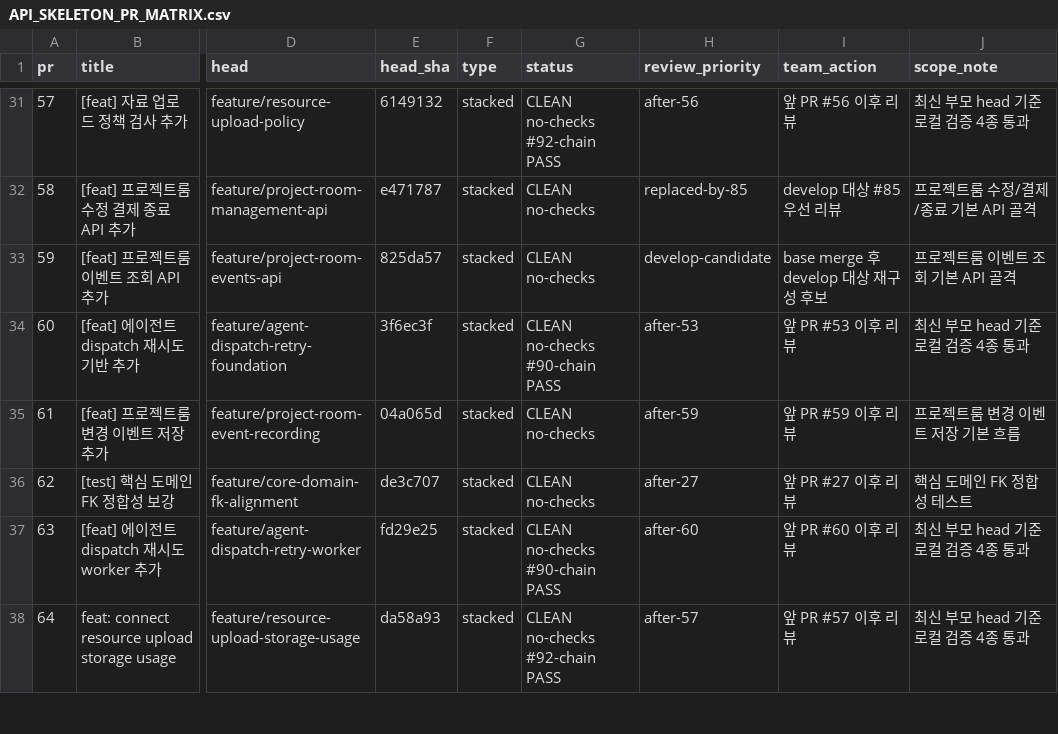
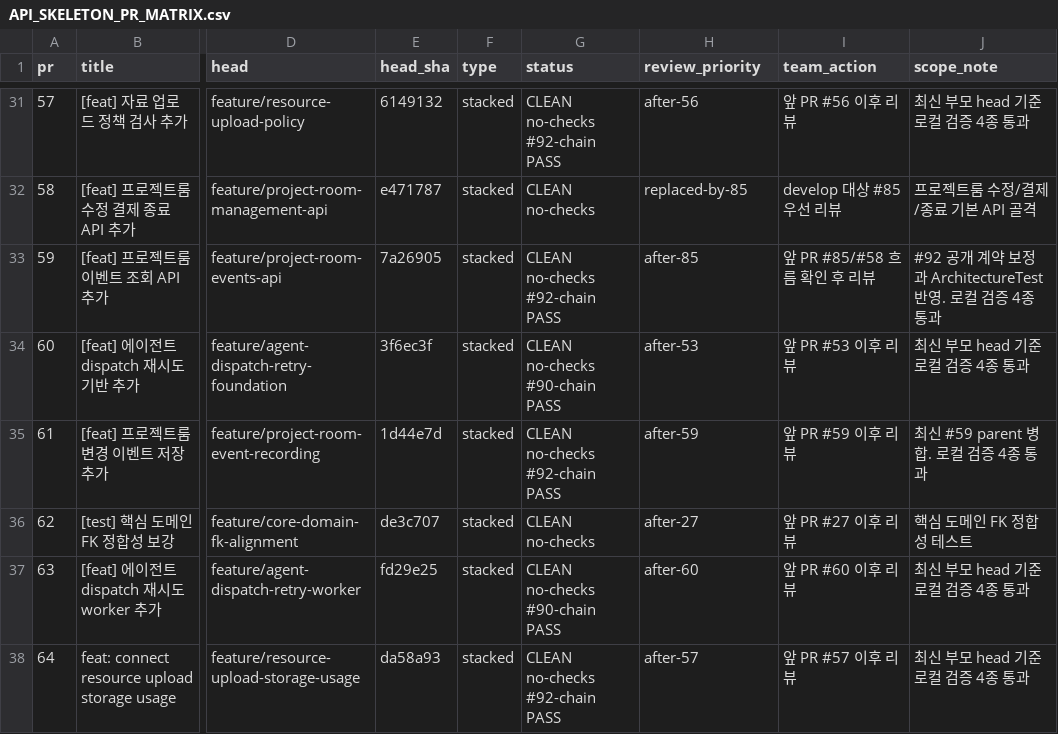
Before and after one commit to kosta-dev-sjh/bubli-backend, a CSV file: docs/API_SKELETON_PR_MATRIX.csv, drawn as a sheet; only a part is shown, gaps mark what is left out; the diff names each change by its address in the sheet, - before the commit and + after, or states it on an @@ line.

```diff
--- a/docs/API_SKELETON_PR_MATRIX.csv
+++ b/docs/API_SKELETON_PR_MATRIX.csv
-E33 (head_sha): 825da57
+E33 (head_sha): 7a26905
-G33 (status): CLEAN no-checks
+G33 (status): CLEAN no-checks #92-chain PASS
-H33 (review_priority): develop-candidate
+H33 (review_priority): after-85
-I33 (team_action): base merge 후 develop 대상 재구성 후보
+I33 (team_action): 앞 PR #85/#58 흐름 확인 후 리뷰
-J33 (scope_note): 프로젝트룸 이벤트 조회 기본 API 골격
+J33 (scope_note): #92 공개 계약 보정과 ArchitectureTest 반영. 로컬 검증 4종 통과
-E35 (head_sha): 04a065d
+E35 (head_sha): 1d44e7d
-G35 (status): CLEAN no-checks
+G35 (status): CLEAN no-checks #92-chain PASS
-J35 (scope_note): 프로젝트룸 변경 이벤트 저장 기본 흐름
+J35 (scope_note): 최신 #59 parent 병합. 로컬 검증 4종 통과
```
Also changed, not shown: 1 other file.
